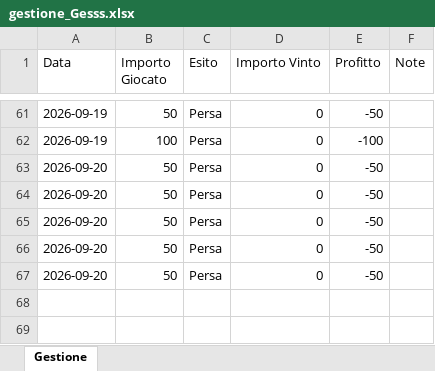
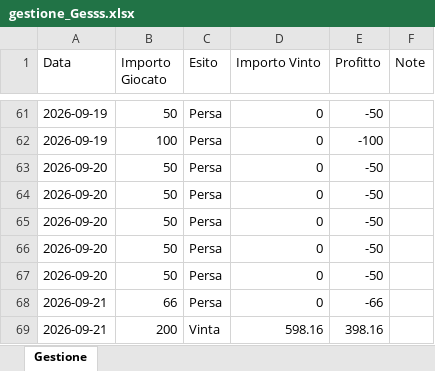
Before and after one commit to Gesss26/GesssAI-Pro---Auto, an Excel workbook: excel/gestione_Gesss.xlsx, sheet Gestione, drawn as a sheet; only a part is shown, gaps mark what is left out; values as stored, in another font and other column widths than the file's, no borders; the diff names each change by its address in the sheet, - before the commit and + after, or states it on an @@ line.

Commit message:
Update Gesss - 2026-09-21T20:31:30

```diff
--- a/excel/gestione_Gesss.xlsx (sheet Gestione)
+++ b/excel/gestione_Gesss.xlsx (sheet Gestione)
+row 68: 2026-09-21 | 66 | Persa | 0 | -66
+row 69: 2026-09-21 | 200 | Vinta | 598.16 | 398.16
```
